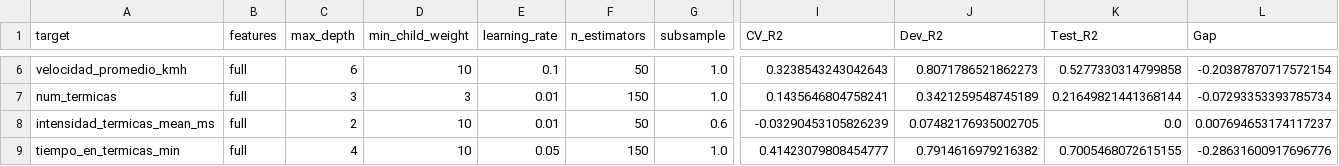
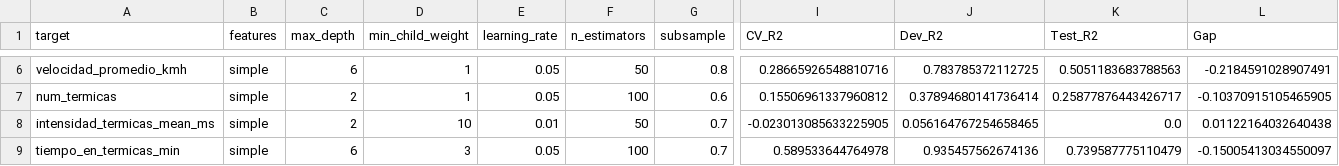
Before and after one commit to estanislaomolina/TP-Final-ML, a CSV file: data/processed/xgb_final.csv, drawn as a sheet; only a part is shown, gaps mark what is left out; the diff covers the shown part only; the diff names each change by its address in the sheet, - before the commit and + after, or states it on an @@ line.

```diff
--- a/data/processed/xgb_final.csv
+++ b/data/processed/xgb_final.csv
-B6:B9 (features): full
+B6:B9 (features): simple
-D6 (min_child_weight): 10
+D6 (min_child_weight): 1
-E6 (learning_rate): 0.1
+E6 (learning_rate): 0.05
-G6 (subsample): 1.0
+G6 (subsample): 0.8
-I6 (CV_R2): 0.3238543243042643
+I6 (CV_R2): 0.28665926548810716
-J6 (Dev_R2): 0.8071786521862273
+J6 (Dev_R2): 0.783785372112725
-K6 (Test_R2): 0.5277330314799858
+K6 (Test_R2): 0.5051183683788563
-L6 (Gap): -0.20387870717572154
+L6 (Gap): -0.2184591028907491
-C7 (max_depth): 3
+C7 (max_depth): 2
-D7 (min_child_weight): 3
+D7 (min_child_weight): 1
-E7 (learning_rate): 0.01
+E7 (learning_rate): 0.05
-F7 (n_estimators): 150
+F7 (n_estimators): 100
-G7 (subsample): 1.0
+G7 (subsample): 0.6
-I7 (CV_R2): 0.1435646804758241
+I7 (CV_R2): 0.15506961337960812
-J7 (Dev_R2): 0.3421259548745189
+J7 (Dev_R2): 0.37894680141736414
-K7 (Test_R2): 0.21649821441368144
+K7 (Test_R2): 0.25877876443426717
-L7 (Gap): -0.07293353393785734
+L7 (Gap): -0.10370915105465905
-G8 (subsample): 0.6
+G8 (subsample): 0.7
-I8 (CV_R2): -0.03290453105826239
+I8 (CV_R2): -0.023013085633225905
-J8 (Dev_R2): 0.07482176935002705
+J8 (Dev_R2): 0.056164767254658465
-L8 (Gap): 0.007694653174117237
+L8 (Gap): 0.01122164032640438
-C9 (max_depth): 4
+C9 (max_depth): 6
-D9 (min_child_weight): 10
+D9 (min_child_weight): 3
-F9 (n_estimators): 150
+F9 (n_estimators): 100
-G9 (subsample): 1.0
+G9 (subsample): 0.7
-I9 (CV_R2): 0.41423079808454777
+I9 (CV_R2): 0.589533644764978
-J9 (Dev_R2): 0.7914616979216382
+J9 (Dev_R2): 0.935457562674136
-K9 (Test_R2): 0.7005468072615155
+K9 (Test_R2): 0.739587775110479
-L9 (Gap): -0.28631600917696776
+L9 (Gap): -0.15005413034550097
```
Also changed, not shown: 45 edited cells elsewhere in this file, data/processed/comparacion_final.csv, data/processed/xgb_simple.csv, 12 other files.
